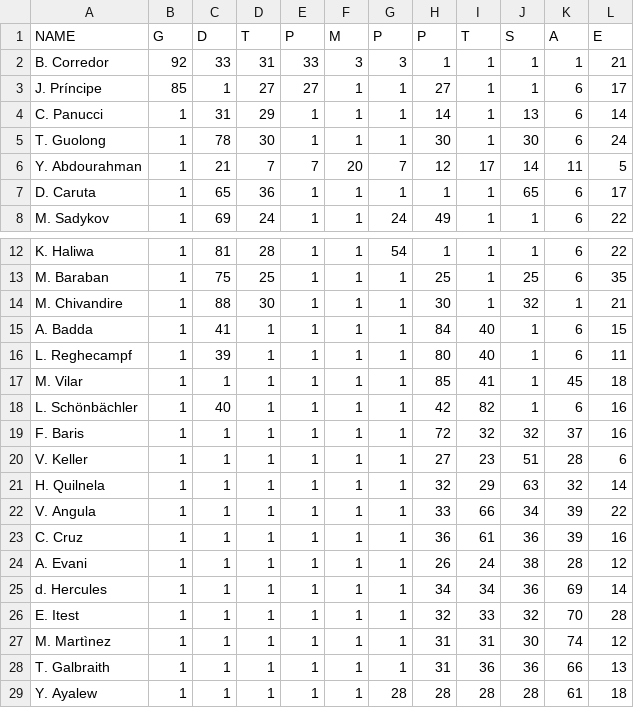
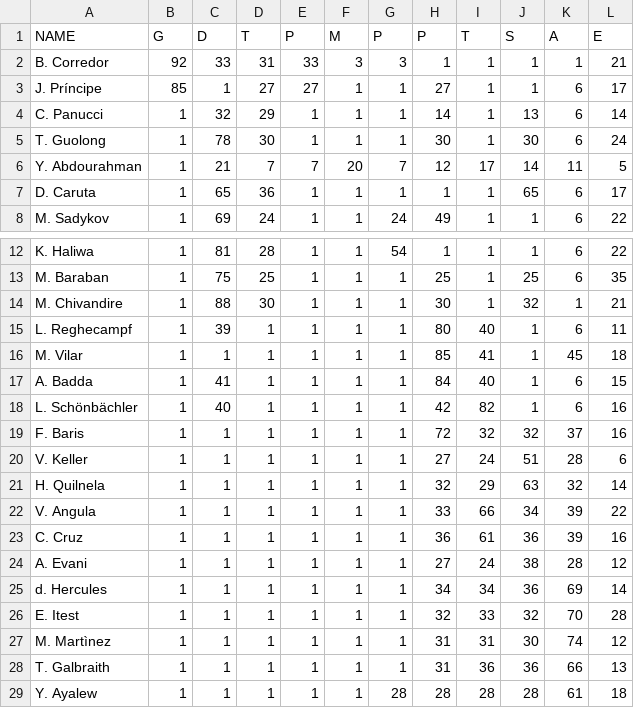
Before and after one commit to u0876575598-ux/virtua-foot-effectif, a CSV file: virtuafoot_effectif.csv, drawn as a sheet; only a part is shown, gaps mark what is left out.

```diff
--- a/virtuafoot_effectif.csv
+++ b/virtuafoot_effectif.csv
@@ -3,3 +3,3 @@ B. Corredor,92,33,31,33,3,3,1,1,1,1,21
 J. Príncipe,85,1,27,27,1,1,27,1,1,6,17
-C. Panucci,1,31,29,1,1,1,14,1,13,6,14
+C. Panucci,1,32,29,1,1,1,14,1,13,6,14
 T. Guolong,1,78,30,1,1,1,30,1,30,6,24
@@ -14,8 +14,8 @@ M. Baraban,1,75,25,1,1,1,25,1,25,6,35
 M. Chivandire,1,88,30,1,1,1,30,1,32,1,21
-A. Badda,1,41,1,1,1,1,84,40,1,6,15
 L. Reghecampf,1,39,1,1,1,1,80,40,1,6,11
 M. Vilar,1,1,1,1,1,1,85,41,1,45,18
+A. Badda,1,41,1,1,1,1,84,40,1,6,15
 L. Schönbächler,1,40,1,1,1,1,42,82,1,6,16
 F. Baris,1,1,1,1,1,1,72,32,32,37,16
-V. Keller,1,1,1,1,1,1,27,23,51,28,6
+V. Keller,1,1,1,1,1,1,27,24,51,28,6
 H. Quilnela,1,1,1,1,1,1,32,29,63,32,14
@@ -23,3 +23,3 @@ V. Angula,1,1,1,1,1,1,33,66,34,39,22
 C. Cruz,1,1,1,1,1,1,36,61,36,39,16
-A. Evani,1,1,1,1,1,1,26,24,38,28,12
+A. Evani,1,1,1,1,1,1,27,24,38,28,12
 d. Hercules,1,1,1,1,1,1,34,34,36,69,14
```
